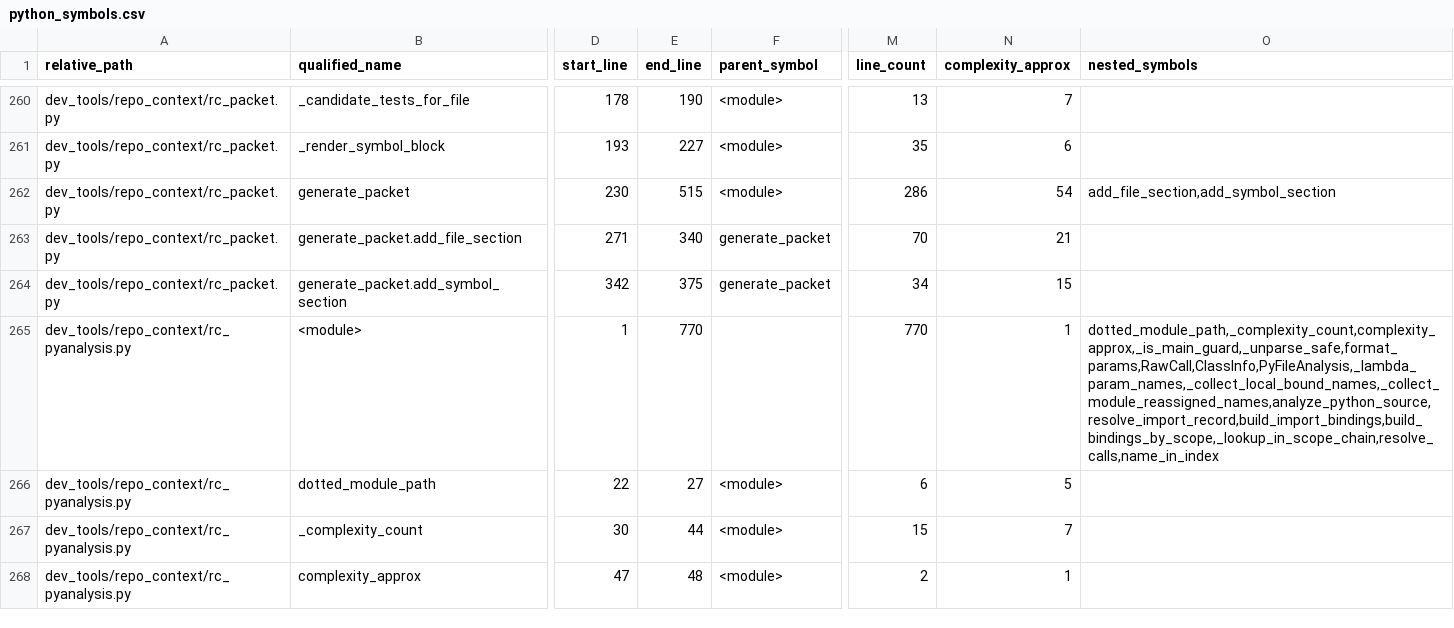
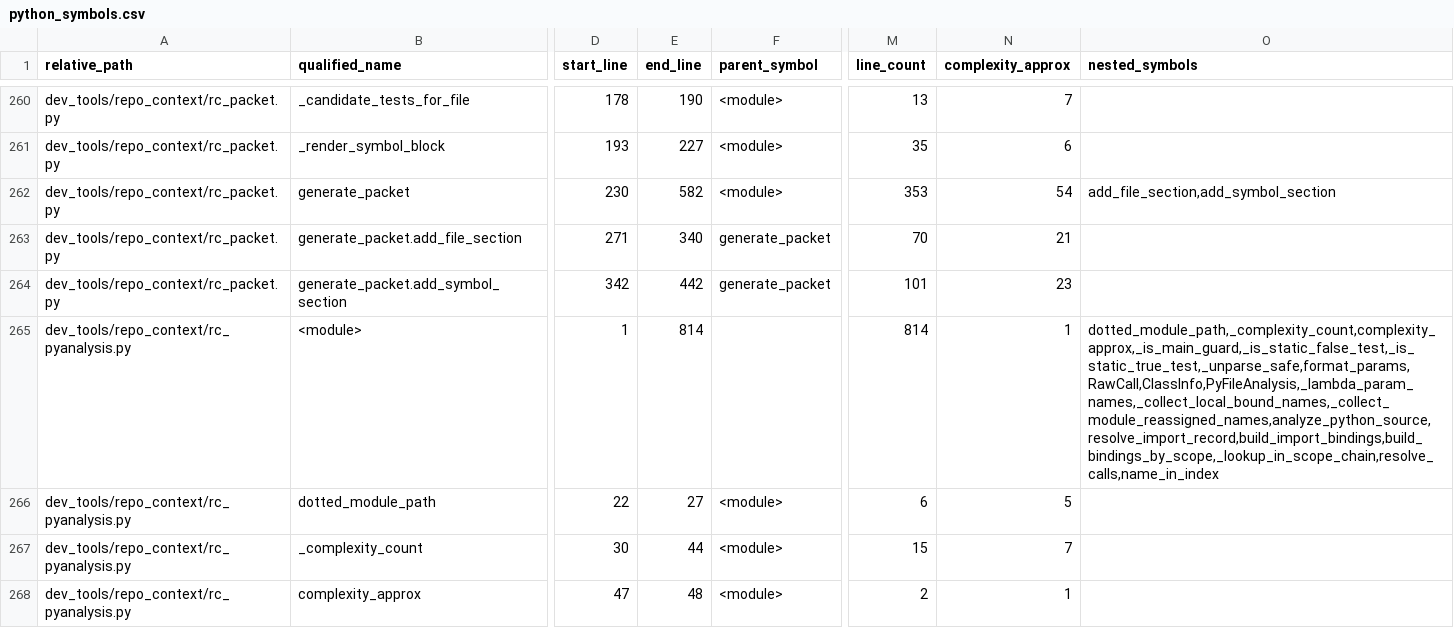
Before and after one commit to GMcDowellJr/Revit_Fingerprint, a CSV file: repo_context/python_symbols.csv, drawn as a sheet; only a part is shown, gaps mark what is left out; the diff covers the shown part only; the diff names each change by its address in the sheet, - before the commit and + after, or states it on an @@ line.

```diff
--- a/repo_context/python_symbols.csv
+++ b/repo_context/python_symbols.csv
-E262 (end_line): 515
+E262 (end_line): 582
-M262 (line_count): 286
+M262 (line_count): 353
-E264 (end_line): 375
+E264 (end_line): 442
-M264 (line_count): 34
+M264 (line_count): 101
-N264 (complexity_approx): 15
+N264 (complexity_approx): 23
-E265 (end_line): 770
+E265 (end_line): 814
-M265 (line_count): 770
+M265 (line_count): 814
-O265 (nested_symbols): dotted_module_path,_complexity_count,complexity_approx,_is_main_guard,_unparse_safe,format_params,RawCall,ClassInfo,PyFileAnalysis,_lambda_param_names,_collect_local_bound_names,_collect_module_reassigned_names,analyze_python_source,resolve_import_record,build_import_bindings,build_bindings_by_scope,_lookup_in_scope_chain,resolve_calls,name_in_index
+O265 (nested_symbols): dotted_module_path,_complexity_count,complexity_approx,_is_main_guard,_is_static_false_test,_is_static_true_test,_unparse_safe,format_params,RawCall,ClassInfo,PyFileAnalysis,_lambda_param_names,_collect_local_bound_names,_collect_module_reassigned_names,analyze_python_source,resolve_import_record,build_import_bindings,build_bindings_by_scope,_lookup_in_scope_chain,resolve_calls,name_in_index
```
Also changed, not shown: 9 added rows and 81 edited cells elsewhere in this file, repo_context/file_inventory.csv, 12 other files.
